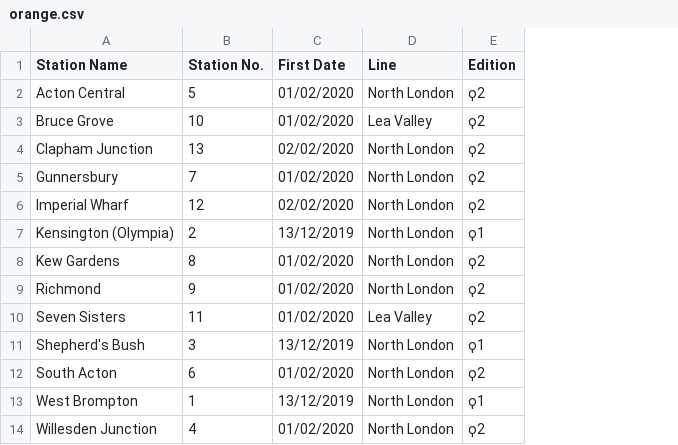
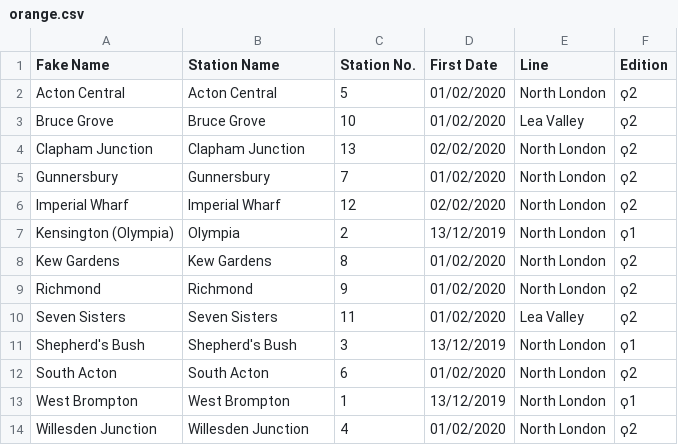
Before and after one commit to NuttyTrains/NuttyTrains.github.io, a CSV file: data/orange.csv, drawn as a sheet; addresses are those after the commit; the diff names each change by its address in the sheet, - before the commit and + after, or states it on an @@ line.

```diff
--- a/data/orange.csv
+++ b/data/orange.csv
+column A (Fake Name), rows 2-14: Acton Central | Bruce Grove | Clapham Junction | Gunnersbury | Imperial Wharf | Kensington (Olympia) | Kew Gardens | Richmond | Seven Sisters | Shepherd's Bush | South Acton | West Brompton | Willesden Junction
-B7 (Station Name): Kensington (Olympia)
+B7 (Station Name): Olympia
```
Also changed, not shown: data/dlr.csv, data/stations.csv, 3 other files.
